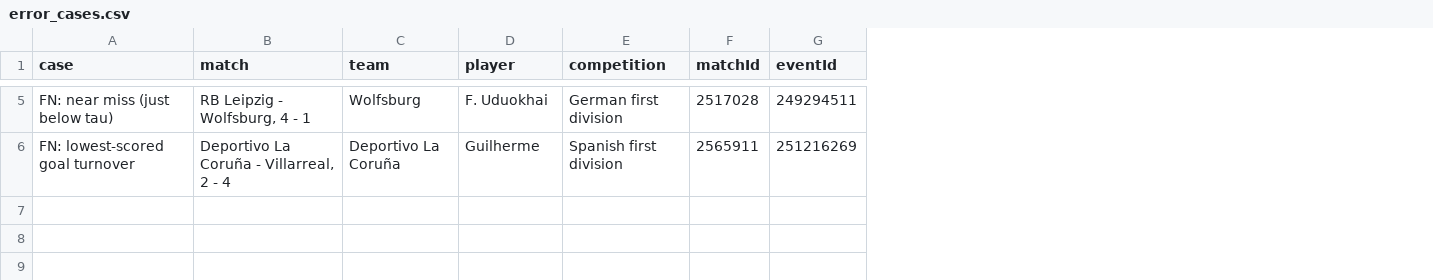
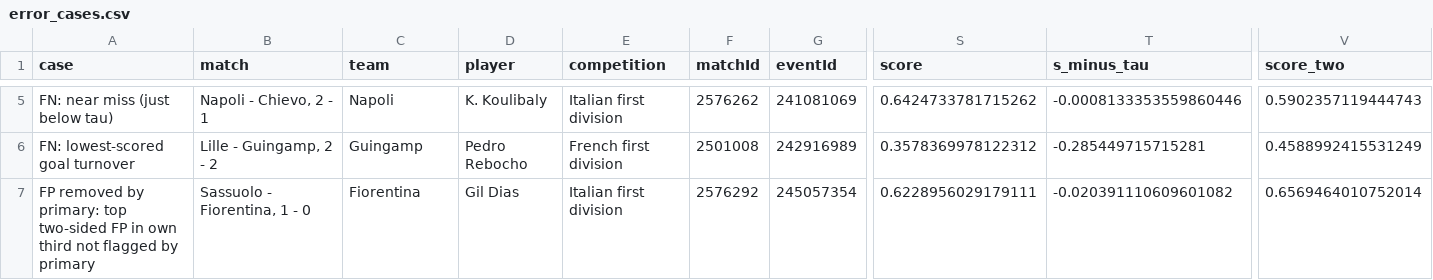
Before and after one commit to jasperchan5/Data_Mining_HW2_Turnovers_and_Goals_Conceded, a CSV file: results/error_cases.csv, drawn as a sheet; only a part is shown, gaps mark what is left out; rows hold the shown columns only; the diff covers the shown part only; the diff names each change by its address in the sheet, - before the commit and + after, or states it on an @@ line.

```diff
--- a/results/error_cases.csv
+++ b/results/error_cases.csv
+column S (score), rows 5-6: 0.6424733781715262 | 0.3578369978122312
+column T (s_minus_tau), rows 5-6: -0.0008133353559860446 | -0.285449715715281
+column V (score_two), rows 5-6: 0.5902357119444743 | 0.4588992415531249
-B5 (match): RB Leipzig - Wolfsburg, 4 - 1
+B5 (match): Napoli - Chievo, 2 - 1
-C5 (team): Wolfsburg
+C5 (team): Napoli
-D5 (player): F. Uduokhai
+D5 (player): K. Koulibaly
-E5 (competition): German first division
+E5 (competition): Italian first division
-F5 (matchId): 2517028
+F5 (matchId): 2576262
-G5 (eventId): 249294511
+G5 (eventId): 241081069
-B6 (match): Deportivo La Coruña - Villarreal, 2 - 4
+B6 (match): Lille - Guingamp, 2 - 2
-C6 (team): Deportivo La Coruña
+C6 (team): Guingamp
-D6 (player): Guilherme
+D6 (player): Pedro Rebocho
-E6 (competition): Spanish first division
+E6 (competition): French first division
-F6 (matchId): 2565911
+F6 (matchId): 2501008
-G6 (eventId): 251216269
+G6 (eventId): 242916989
+row 7: FP removed by primary: top two-sided FP in own third not flagged by primary | Sassuolo - Fiorentina, 1 - 0 | Fiorentina | Gil Dias | Italian first division | 2576292 | 245057354 | 0.6228956029179111 | -0.020391110609601082 | 0.6569464010752014
```
Also changed, not shown: 71 edited cells elsewhere in this file, results/ablations.csv, results/error_outcome_profile.csv, 22 other files.
